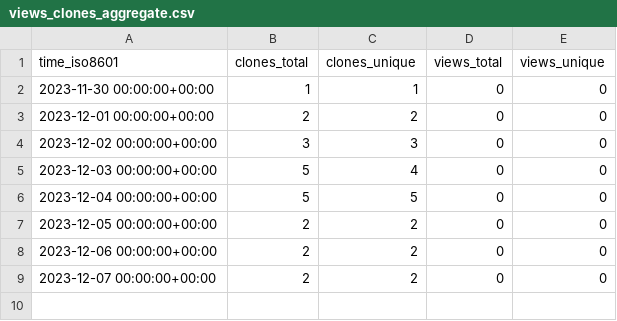
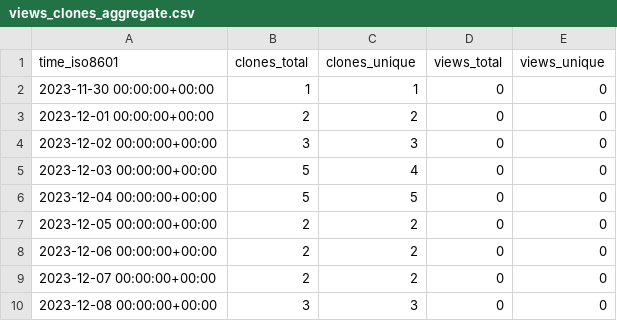
Before and after one commit to stablecaps/terraform-aws-iam-policies-stablecaps, a CSV file: stablecaps/terraform-aws-iam-policies-stablecaps/ghrs-data/views_clones_aggregate.csv, drawn as a sheet.

```diff
--- a/stablecaps/terraform-aws-iam-policies-stablecaps/ghrs-data/views_clones_aggregate.csv
+++ b/stablecaps/terraform-aws-iam-policies-stablecaps/ghrs-data/views_clones_aggregate.csv
@@ -9 +9,2 @@ time_iso8601,clones_total,clones_unique,views_total,views_unique
 2023-12-07 00:00:00+00:00,2,2,0,0
+2023-12-08 00:00:00+00:00,3,3,0,0
```
Also changed, not shown: 1 other file.
